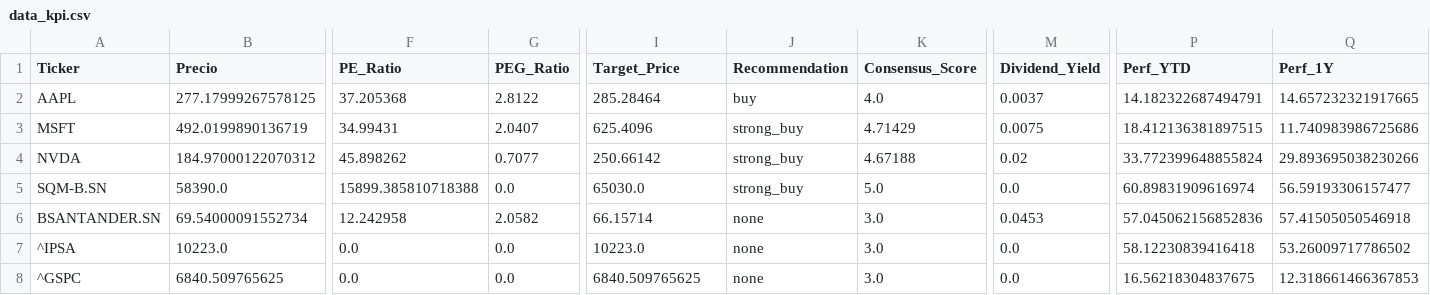
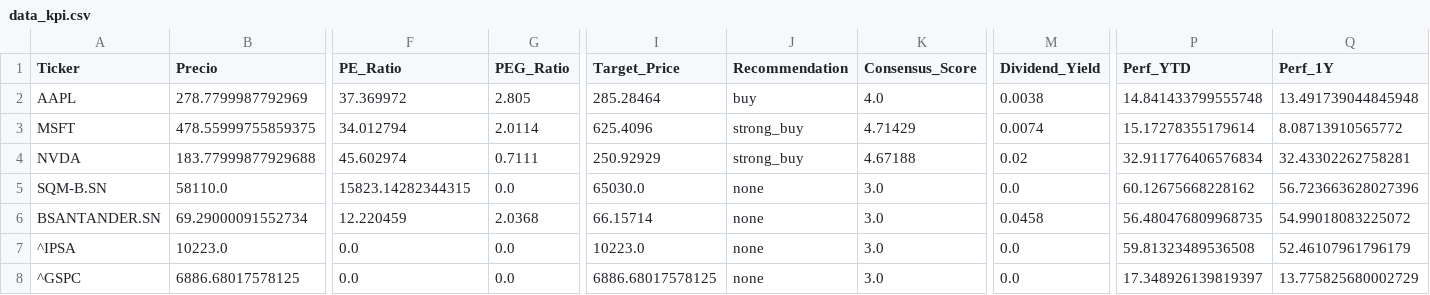
Before and after one commit to nicolasbobadillat/Indicadores, a CSV file: data_kpi.csv, drawn as a sheet; only a part is shown, gaps mark what is left out; the diff covers the shown part only; the diff names each change by its address in the sheet, - before the commit and + after, or states it on an @@ line.

```diff
--- a/data_kpi.csv
+++ b/data_kpi.csv
-B2 (Precio): 277.17999267578125
+B2 (Precio): 278.7799987792969
-F2 (PE_Ratio): 37.205368
+F2 (PE_Ratio): 37.369972
-G2 (PEG_Ratio): 2.8122
+G2 (PEG_Ratio): 2.805
-M2 (Dividend_Yield): 0.0037
+M2 (Dividend_Yield): 0.0038
-P2 (Perf_YTD): 14.182322687494791
+P2 (Perf_YTD): 14.841433799555748
-Q2 (Perf_1Y): 14.657232321917665
+Q2 (Perf_1Y): 13.491739044845948
-B3 (Precio): 492.0199890136719
+B3 (Precio): 478.55999755859375
-F3 (PE_Ratio): 34.99431
+F3 (PE_Ratio): 34.012794
-G3 (PEG_Ratio): 2.0407
+G3 (PEG_Ratio): 2.0114
-M3 (Dividend_Yield): 0.0075
+M3 (Dividend_Yield): 0.0074
-P3 (Perf_YTD): 18.412136381897515
+P3 (Perf_YTD): 15.17278355179614
-Q3 (Perf_1Y): 11.740983986725686
+Q3 (Perf_1Y): 8.08713910565772
-B4 (Precio): 184.97000122070312
+B4 (Precio): 183.77999877929688
-F4 (PE_Ratio): 45.898262
+F4 (PE_Ratio): 45.602974
-G4 (PEG_Ratio): 0.7077
+G4 (PEG_Ratio): 0.7111
-I4 (Target_Price): 250.66142
+I4 (Target_Price): 250.92929
-P4 (Perf_YTD): 33.772399648855824
+P4 (Perf_YTD): 32.911776406576834
-Q4 (Perf_1Y): 29.893695038230266
+Q4 (Perf_1Y): 32.43302262758281
-B5 (Precio): 58390.0
+B5 (Precio): 58110.0
-F5 (PE_Ratio): 15899.385810718388
+F5 (PE_Ratio): 15823.14282344315
-J5 (Recommendation): strong_buy
+J5 (Recommendation): none
-K5 (Consensus_Score): 5.0
+K5 (Consensus_Score): 3.0
-P5 (Perf_YTD): 60.89831909616974
+P5 (Perf_YTD): 60.12675668228162
-Q5 (Perf_1Y): 56.59193306157477
+Q5 (Perf_1Y): 56.723663628027396
-B6 (Precio): 69.54000091552734
+B6 (Precio): 69.29000091552734
-F6 (PE_Ratio): 12.242958
+F6 (PE_Ratio): 12.220459
-G6 (PEG_Ratio): 2.0582
+G6 (PEG_Ratio): 2.0368
-M6 (Dividend_Yield): 0.0453
+M6 (Dividend_Yield): 0.0458
-P6 (Perf_YTD): 57.045062156852836
+P6 (Perf_YTD): 56.480476809968735
-Q6 (Perf_1Y): 57.41505050546918
+Q6 (Perf_1Y): 54.99018083225072
-P7 (Perf_YTD): 58.12230839416418
+P7 (Perf_YTD): 59.81323489536508
-Q7 (Perf_1Y): 53.26009717786502
+Q7 (Perf_1Y): 52.46107961796179
-B8 (Precio): 6840.509765625
+B8 (Precio): 6886.68017578125
-I8 (Target_Price): 6840.509765625
+I8 (Target_Price): 6886.68017578125
-P8 (Perf_YTD): 16.56218304837675
+P8 (Perf_YTD): 17.348926139819397
-Q8 (Perf_1Y): 12.318661466367853
+Q8 (Perf_1Y): 13.775825680002729
```
Also changed, not shown: 1 edited cell elsewhere in this file, data_history.csv, data_macro.csv.
